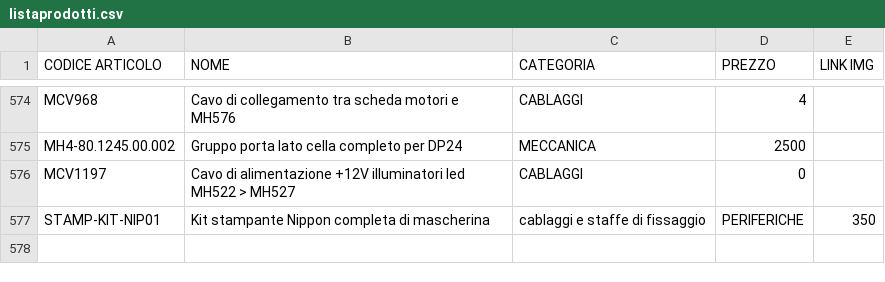
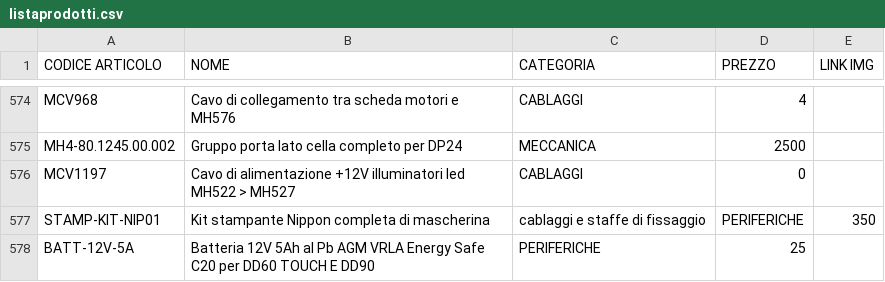
Before and after one commit to MicorhardAss/mhricambi, a CSV file: listaprodotti.csv, drawn as a sheet; only a part is shown, gaps mark what is left out.

Commit message:
Update listaprodotti.csv

```diff
--- a/listaprodotti.csv
+++ b/listaprodotti.csv
@@ -577 +577,2 @@ MCV1197, Cavo di alimentazione +12V illuminatori led MH522 > MH527,CABLAGGI,0
 STAMP-KIT-NIP01, Kit stampante Nippon completa di mascherina, cablaggi e staffe di fissaggio, PERIFERICHE, 350
+BATT-12V-5A, Batteria 12V 5Ah al Pb AGM VRLA Energy Safe C20 per DD60 TOUCH E DD90, PERIFERICHE, 25
```
